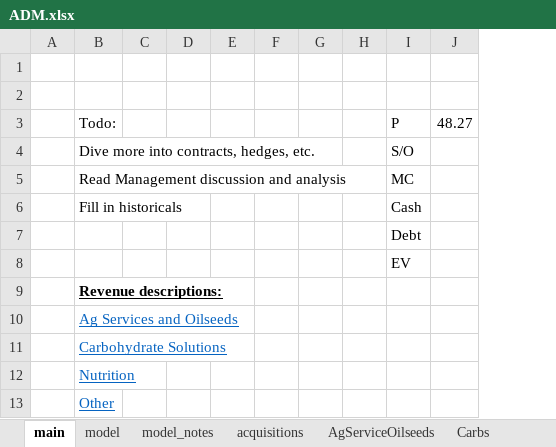
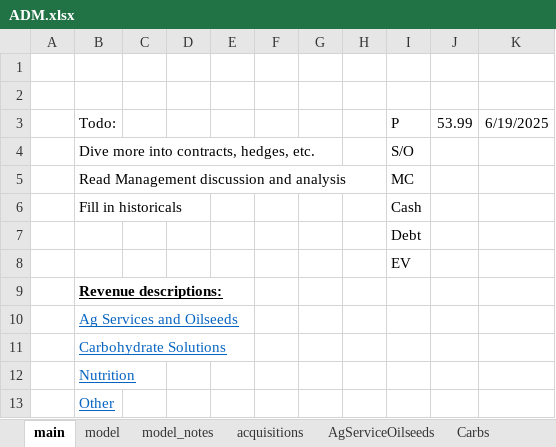
Before and after one commit to cchristner/models, an Excel workbook: ADM.xlsx, sheet main, drawn as a sheet; values as stored, in another font and other column widths than the file's, no borders; removed rows and columns are numbered as before the commit, all else as after; the diff names each change by its address in the sheet, - before the commit and + after, or states it on an @@ line.

Commit message:
adm

```diff
--- a/ADM.xlsx (sheet main)
+++ b/ADM.xlsx (sheet main)
-column J (48.27), empty
+column J (53.99), empty
+column K (6/19/2025), empty
```
